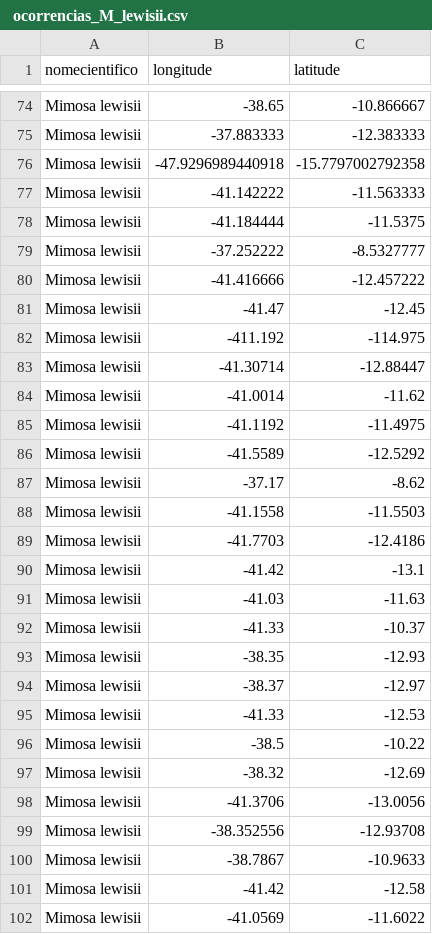
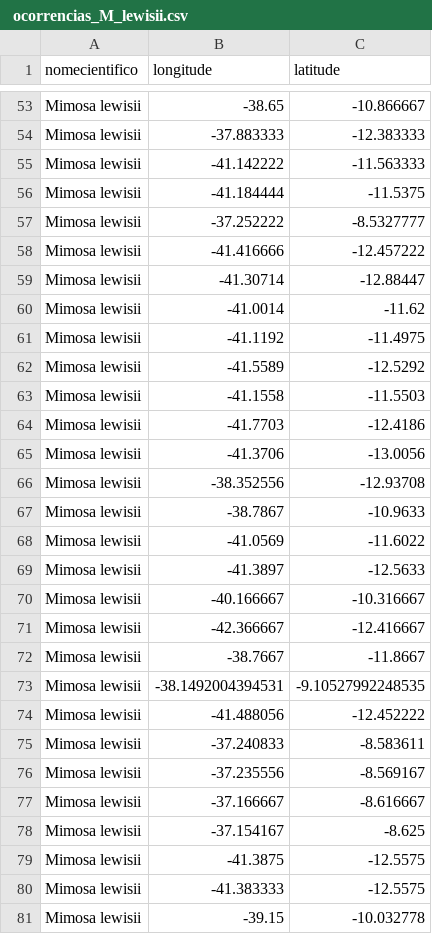
Before and after one commit to guilhermechicarolli/PDPD, a CSV file: Mimosa_lewisii/ ocorrencias_M_lewisii.csv, drawn as a sheet; only a part is shown, gaps mark what is left out; the shorter side is filled out with more unchanged rows; the diff covers the shown part only.

```diff
--- a/Mimosa_lewisii/ ocorrencias_M_lewisii.csv
+++ b/Mimosa_lewisii/ ocorrencias_M_lewisii.csv
@@ -75,3 +54,2 @@ Mimosa lewisii,-38.65,-10.866667
 Mimosa lewisii,-37.883333,-12.383333
-Mimosa lewisii,-47.9296989440918,-15.7797002792358
 Mimosa lewisii,-41.142222,-11.563333
@@ -80,4 +58,2 @@ Mimosa lewisii,-37.252222,-8.5327777
 Mimosa lewisii,-41.416666,-12.457222
-Mimosa lewisii,-41.47,-12.45
-Mimosa lewisii,-411.192,-114.975
 Mimosa lewisii,-41.30714,-12.88447
@@ -86,13 +62,4 @@ Mimosa lewisii,-41.1192,-11.4975
 Mimosa lewisii,-41.5589,-12.5292
-Mimosa lewisii,-37.17,-8.62
 Mimosa lewisii,-41.1558,-11.5503
 Mimosa lewisii,-41.7703,-12.4186
-Mimosa lewisii,-41.42,-13.1
-Mimosa lewisii,-41.03,-11.63
-Mimosa lewisii,-41.33,-10.37
-Mimosa lewisii,-38.35,-12.93
-Mimosa lewisii,-38.37,-12.97
-Mimosa lewisii,-41.33,-12.53
-Mimosa lewisii,-38.5,-10.22
-Mimosa lewisii,-38.32,-12.69
 Mimosa lewisii,-41.3706,-13.0056
@@ -100,3 +67,2 @@ Mimosa lewisii,-38.352556,-12.93708
 Mimosa lewisii,-38.7867,-10.9633
-Mimosa lewisii,-41.42,-12.58
 Mimosa lewisii,-41.0569,-11.6022
```
Also changed, not shown: 32 removed rows elsewhere in this file, 5 other files.
